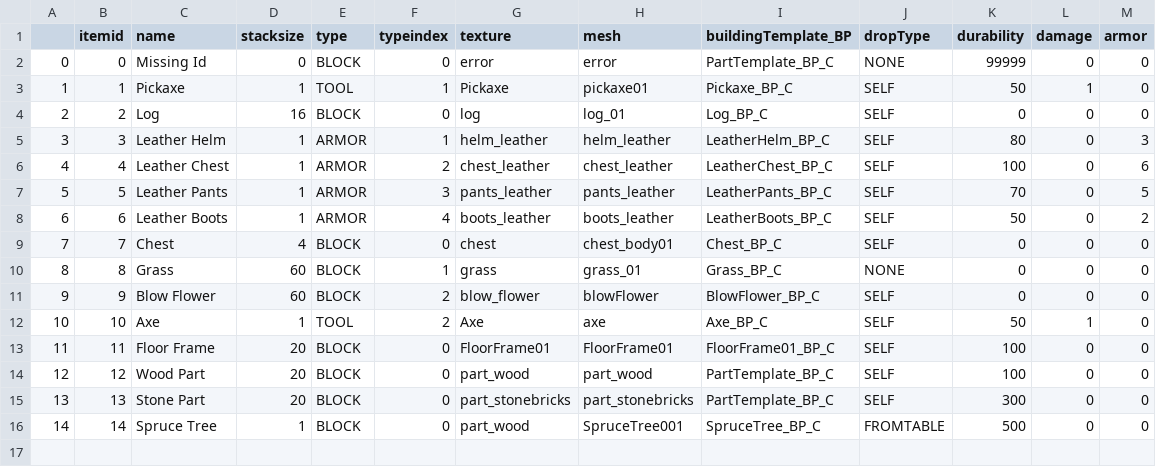
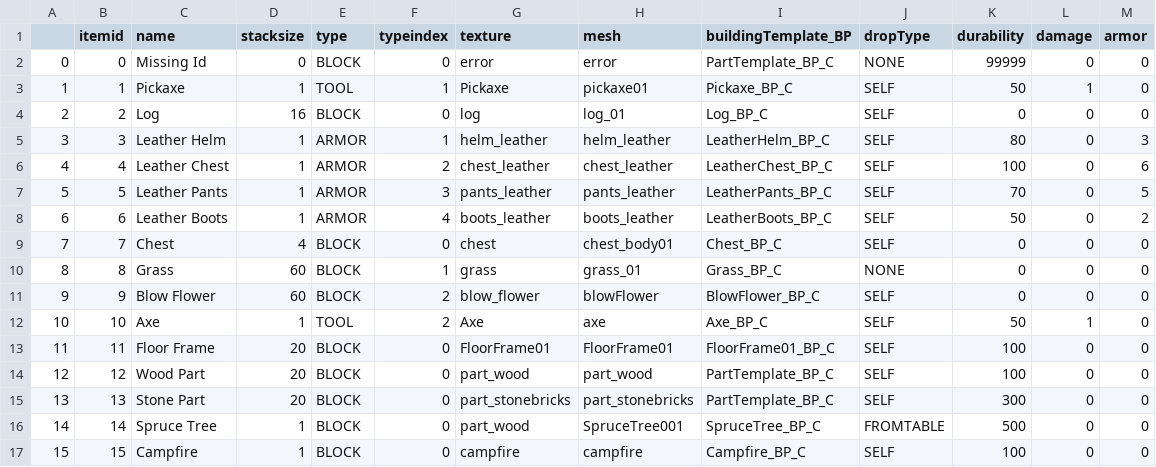
Before and after one commit to Cr0wy1/LowPolySurvival, a CSV file: Documents/itemTable.csv, drawn as a sheet; the diff names each change by its address in the sheet, - before the commit and + after, or states it on an @@ line.

Commit message:
optimized placement, added Campfire

```diff
--- a/Documents/itemTable.csv
+++ b/Documents/itemTable.csv
+row 17: 15 | 15 | Campfire | 1 | BLOCK | 0 | campfire | campfire | Campfire_BP_C | SELF | 100 | 0 | 0
```
Also changed, not shown: 38 other files.
